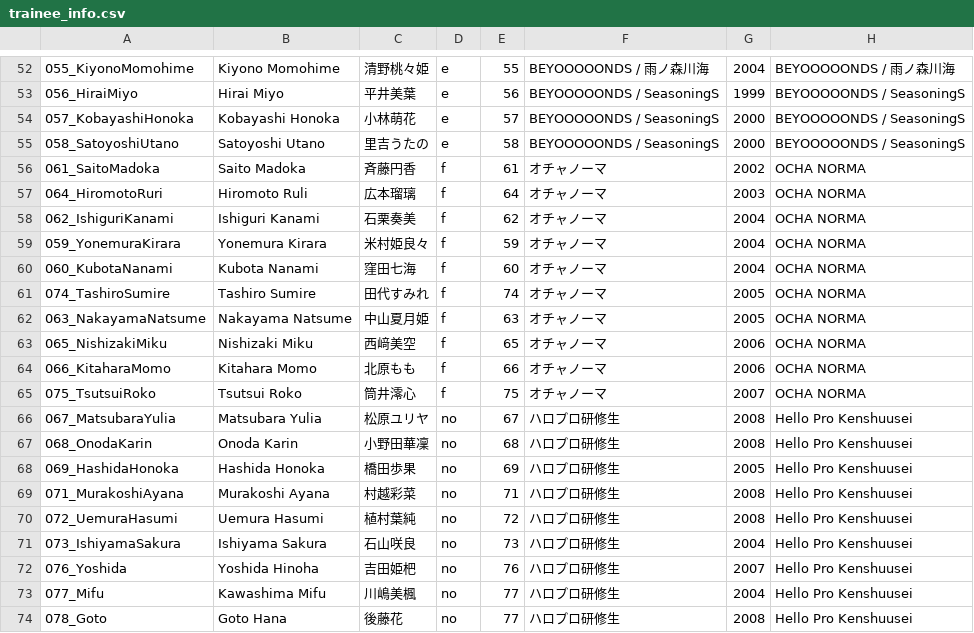
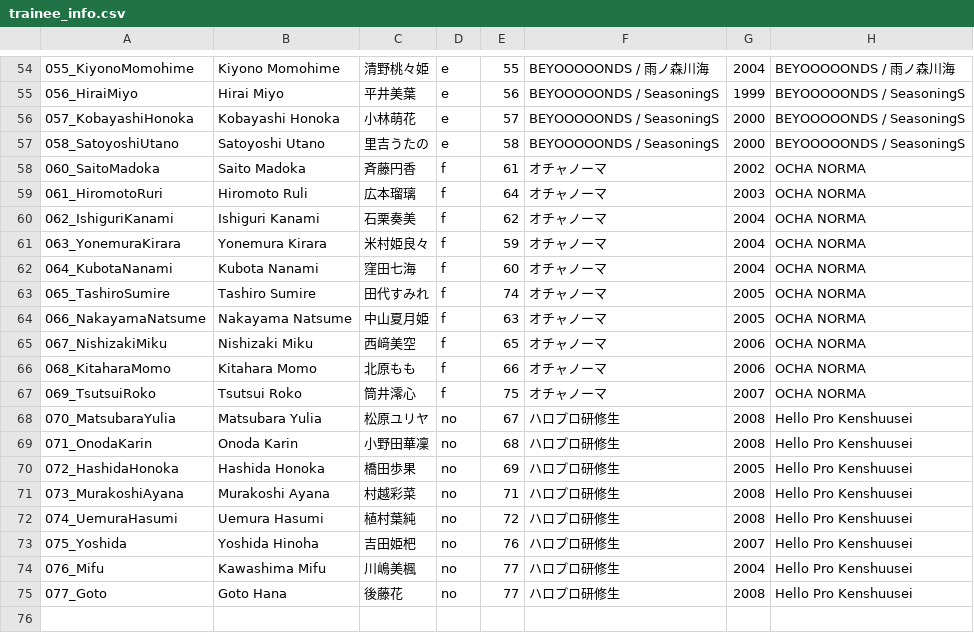
Before and after one commit to hello-project/hello-project.github.io, a CSV file: trainee_info.csv, drawn as a sheet; only a part is shown, gaps mark what is left out; the diff covers the shown part only.

```diff
--- a/trainee_info.csv
+++ b/trainee_info.csv
@@ -55,20 +57,19 @@
 058_SatoyoshiUtano,Satoyoshi Utano,里吉うたの,e,58,BEYOOOOONDS / SeasoningS,2000,BEYOOOOONDS / SeasoningS
-061_SaitoMadoka,Saito Madoka,斉藤円香,f,61,オチャノーマ,2002,OCHA NORMA
-064_HiromotoRuri,Hiromoto Ruli,広本瑠璃,f,64,オチャノーマ,2003,OCHA NORMA
+060_SaitoMadoka,Saito Madoka,斉藤円香,f,61,オチャノーマ,2002,OCHA NORMA
+061_HiromotoRuri,Hiromoto Ruli,広本瑠璃,f,64,オチャノーマ,2003,OCHA NORMA
 062_IshiguriKanami,Ishiguri Kanami,石栗奏美,f,62,オチャノーマ,2004,OCHA NORMA
-059_YonemuraKirara,Yonemura Kirara,米村姫良々,f,59,オチャノーマ,2004,OCHA NORMA
-060_KubotaNanami,Kubota Nanami,窪田七海,f,60,オチャノーマ,2004,OCHA NORMA
-074_TashiroSumire,Tashiro Sumire,田代すみれ,f,74,オチャノーマ,2005,OCHA NORMA
-063_NakayamaNatsume,Nakayama Natsume,中山夏月姫,f,63,オチャノーマ,2005,OCHA NORMA
-065_NishizakiMiku,Nishizaki Miku,西﨑美空,f,65,オチャノーマ,2006,OCHA NORMA
-066_KitaharaMomo,Kitahara Momo,北原もも,f,66,オチャノーマ,2006,OCHA NORMA
-075_TsutsuiRoko,Tsutsui Roko,筒井澪心,f,75,オチャノーマ,2007,OCHA NORMA
-067_MatsubaraYulia,Matsubara Yulia,松原ユリヤ,no,67,ハロプロ研修生,2008,Hello Pro Kenshuusei 
-068_OnodaKarin,Onoda Karin,小野田華凜,no,68,ハロプロ研修生,2008,Hello Pro Kenshuusei 
-069_HashidaHonoka,Hashida Honoka,橋田歩果,no,69,ハロプロ研修生,2005,Hello Pro Kenshuusei 
-071_MurakoshiAyana,Murakoshi Ayana,村越彩菜,no,71,ハロプロ研修生,2008,Hello Pro Kenshuusei 
-072_UemuraHasumi,Uemura Hasumi,植村葉純,no,72,ハロプロ研修生,2008,Hello Pro Kenshuusei 
-073_IshiyamaSakura,Ishiyama Sakura,石山咲良,no,73,ハロプロ研修生,2004,Hello Pro Kenshuusei
-076_Yoshida,Yoshida Hinoha,吉田姫杷,no,76,ハロプロ研修生,2007,Hello Pro Kenshuusei
-077_Mifu,Kawashima Mifu,川嶋美楓,no,77,ハロプロ研修生,2004,Hello Pro Kenshuusei
-078_Goto,Goto Hana,後藤花,no,77,ハロプロ研修生,2008,Hello Pro Kenshuusei
+063_YonemuraKirara,Yonemura Kirara,米村姫良々,f,59,オチャノーマ,2004,OCHA NORMA
+064_KubotaNanami,Kubota Nanami,窪田七海,f,60,オチャノーマ,2004,OCHA NORMA
+065_TashiroSumire,Tashiro Sumire,田代すみれ,f,74,オチャノーマ,2005,OCHA NORMA
+066_NakayamaNatsume,Nakayama Natsume,中山夏月姫,f,63,オチャノーマ,2005,OCHA NORMA
+067_NishizakiMiku,Nishizaki Miku,西﨑美空,f,65,オチャノーマ,2006,OCHA NORMA
+068_KitaharaMomo,Kitahara Momo,北原もも,f,66,オチャノーマ,2006,OCHA NORMA
+069_TsutsuiRoko,Tsutsui Roko,筒井澪心,f,75,オチャノーマ,2007,OCHA NORMA
+070_MatsubaraYulia,Matsubara Yulia,松原ユリヤ,no,67,ハロプロ研修生,2008,Hello Pro Kenshuusei 
+071_OnodaKarin,Onoda Karin,小野田華凜,no,68,ハロプロ研修生,2008,Hello Pro Kenshuusei 
+072_HashidaHonoka,Hashida Honoka,橋田歩果,no,69,ハロプロ研修生,2005,Hello Pro Kenshuusei 
+073_MurakoshiAyana,Murakoshi Ayana,村越彩菜,no,71,ハロプロ研修生,2008,Hello Pro Kenshuusei 
+074_UemuraHasumi,Uemura Hasumi,植村葉純,no,72,ハロプロ研修生,2008,Hello Pro Kenshuusei 
+075_Yoshida,Yoshida Hinoha,吉田姫杷,no,76,ハロプロ研修生,2007,Hello Pro Kenshuusei
+076_Mifu,Kawashima Mifu,川嶋美楓,no,77,ハロプロ研修生,2004,Hello Pro Kenshuusei
+077_Goto,Goto Hana,後藤花,no,77,ハロプロ研修生,2008,Hello Pro Kenshuusei
```
Also changed, not shown: 3 added rows, 1 removed row and 27 edited cells elsewhere in this file, 55 other files.
